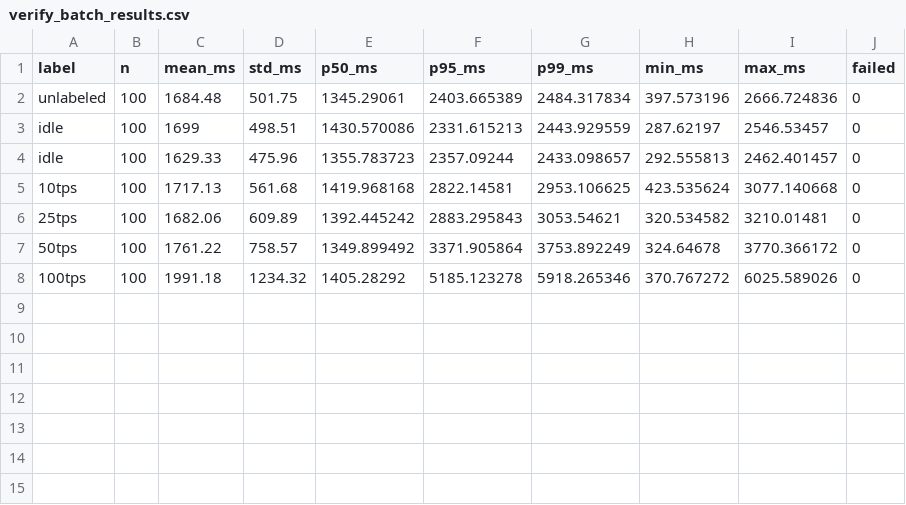
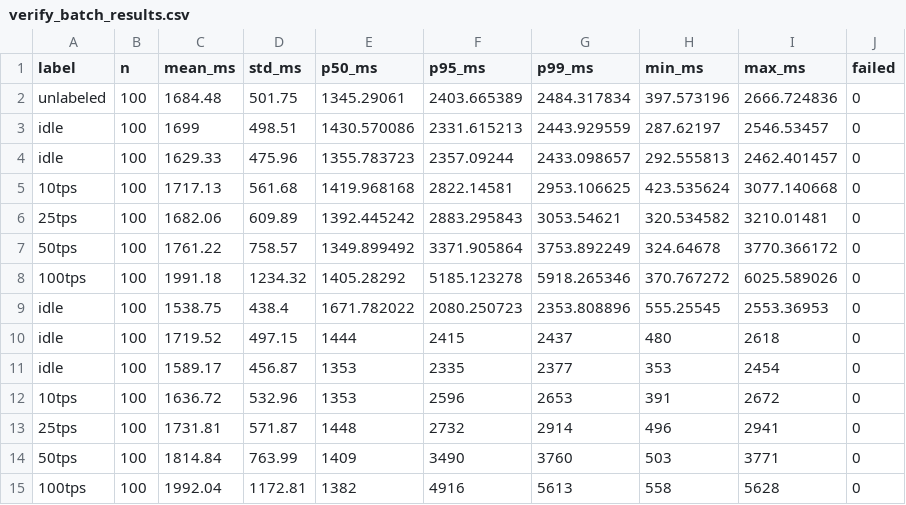
Before and after one commit to adisigit/e-sign, a CSV file: caliper-workspace/verify_batch_results.csv, drawn as a sheet.

```diff
--- a/caliper-workspace/verify_batch_results.csv
+++ b/caliper-workspace/verify_batch_results.csv
@@ -8 +8,8 @@ idle,100,1629.33,475.96,1355.783723,2357.09244,2433.098657,292.555813,2462.40145
 100tps,100,1991.18,1234.32,1405.28292,5185.123278,5918.265346,370.767272,6025.589026,0
+idle,100,1538.75,438.4,1671.782022,2080.250723,2353.808896,555.25545,2553.36953,0
+idle,100,1719.52,497.15,1444,2415,2437,480,2618,0
+idle,100,1589.17,456.87,1353,2335,2377,353,2454,0
+10tps,100,1636.72,532.96,1353,2596,2653,391,2672,0
+25tps,100,1731.81,571.87,1448,2732,2914,496,2941,0
+50tps,100,1814.84,763.99,1409,3490,3760,503,3771,0
+100tps,100,1992.04,1172.81,1382,4916,5613,558,5628,0
```
Also changed, not shown: caliper-workspace/ablation_replication_results.csv, 10 other files.
